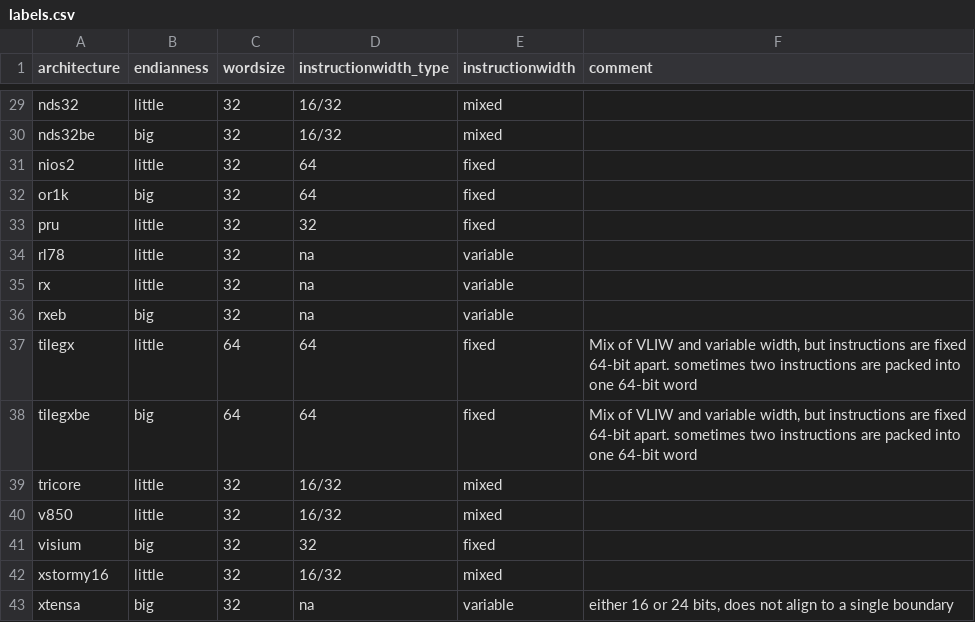
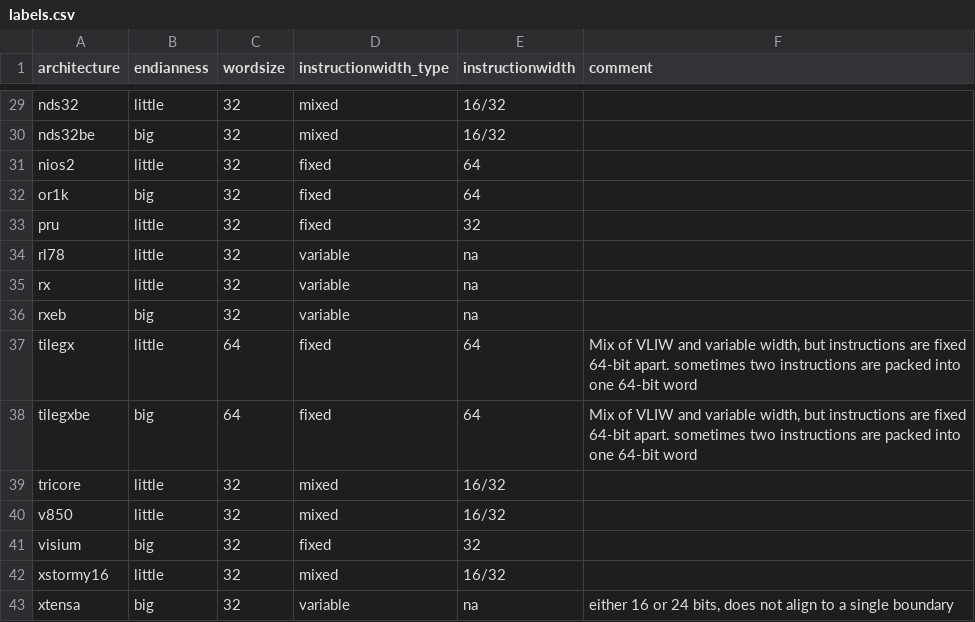
Before and after one commit to mikkelsvartveit/thesis, a CSV file: masterproject/crosscompiler/results/labels.csv, drawn as a sheet; only a part is shown, gaps mark what is left out; the diff covers the shown part only; the diff names each change by its address in the sheet, - before the commit and + after, or states it on an @@ line.

```diff
--- a/masterproject/crosscompiler/results/labels.csv
+++ b/masterproject/crosscompiler/results/labels.csv
-D29:D30 (instructionwidth_type): 16/32
+D29:D30 (instructionwidth_type): mixed
-E29:E30 (instructionwidth): mixed
+E29:E30 (instructionwidth): 16/32
-D31:D32 (instructionwidth_type): 64
+D31:D32 (instructionwidth_type): fixed
-E31:E32 (instructionwidth): fixed
+E31:E32 (instructionwidth): 64
-D33 (instructionwidth_type): 32
+D33 (instructionwidth_type): fixed
-E33 (instructionwidth): fixed
+E33 (instructionwidth): 32
-D34:D36 (instructionwidth_type): na
+D34:D36 (instructionwidth_type): variable
-E34:E36 (instructionwidth): variable
+E34:E36 (instructionwidth): na
-D37:D38 (instructionwidth_type): 64
+D37:D38 (instructionwidth_type): fixed
-E37:E38 (instructionwidth): fixed
+E37:E38 (instructionwidth): 64
-D39:D40 (instructionwidth_type): 16/32
+D39:D40 (instructionwidth_type): mixed
-E39:E40 (instructionwidth): mixed
+E39:E40 (instructionwidth): 16/32
-D41 (instructionwidth_type): 32
+D41 (instructionwidth_type): fixed
-E41 (instructionwidth): fixed
+E41 (instructionwidth): 32
-D42 (instructionwidth_type): 16/32
+D42 (instructionwidth_type): mixed
-E42 (instructionwidth): mixed
+E42 (instructionwidth): 16/32
-D43 (instructionwidth_type): na
+D43 (instructionwidth_type): variable
-E43 (instructionwidth): variable
+E43 (instructionwidth): na
```
Also changed, not shown: 54 edited cells elsewhere in this file, masterproject/crosscompiler/results/report.csv, 3 other files.
